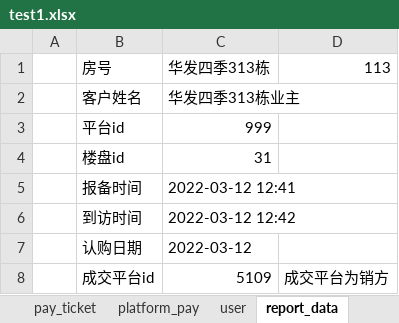
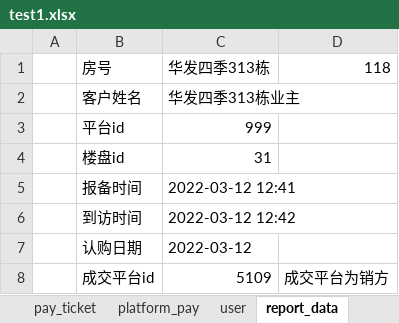
Before and after one commit to xiaoweijun/wy_purchase_order, an Excel workbook: test_data/test1.xlsx, sheet report_data, drawn as a sheet; values as stored, in another font and other column widths than the file's, no borders; the diff names each change by its address in the sheet, - before the commit and + after, or states it on an @@ line.

```diff
--- a/test_data/test1.xlsx (sheet report_data)
+++ b/test_data/test1.xlsx (sheet report_data)
-D1: 113
+D1: 118
```
Also changed, not shown: sheet rec_ticket, sheet platform_pay, sheet user, sheet agent_purchase, 5 other files.
